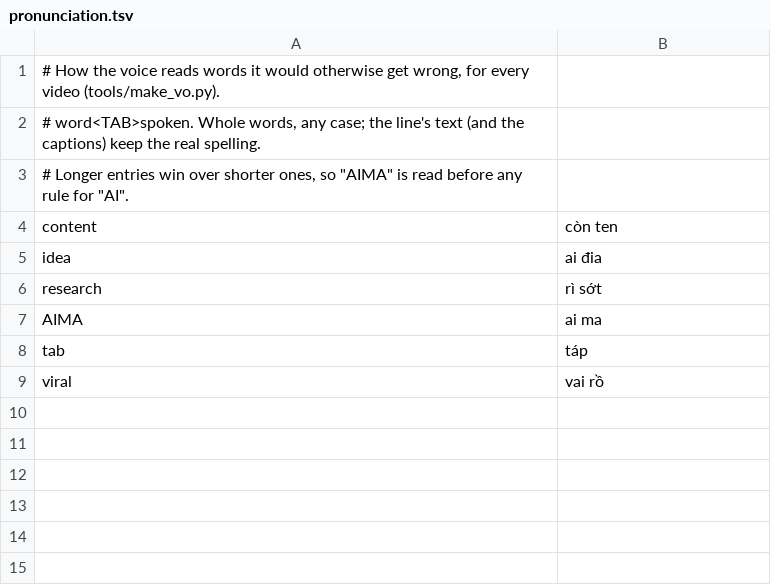
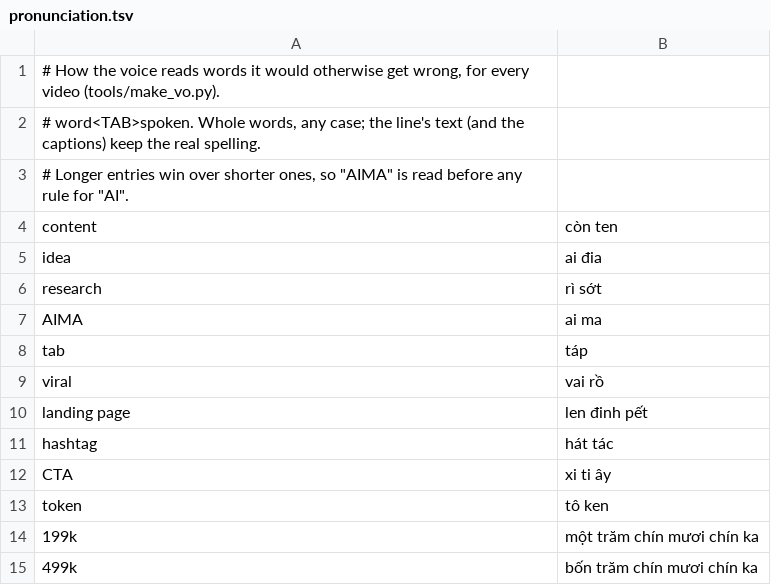
Before and after one commit to tuandang304/ClaudeAnimationBase, a TSV file: tools/voice/pronunciation.tsv, drawn as a sheet.

```diff
--- a/tools/voice/pronunciation.tsv
+++ b/tools/voice/pronunciation.tsv
@@ -9 +9,7 @@ tab	táp
 viral	vai rồ
+landing page	len đinh pết
+hashtag	hát tác
+CTA	xi ti ây
+token	tô ken
+199k	một trăm chín mươi chín ka
+499k	bốn trăm chín mươi chín ka
```
Also changed, not shown: 24 other files.
